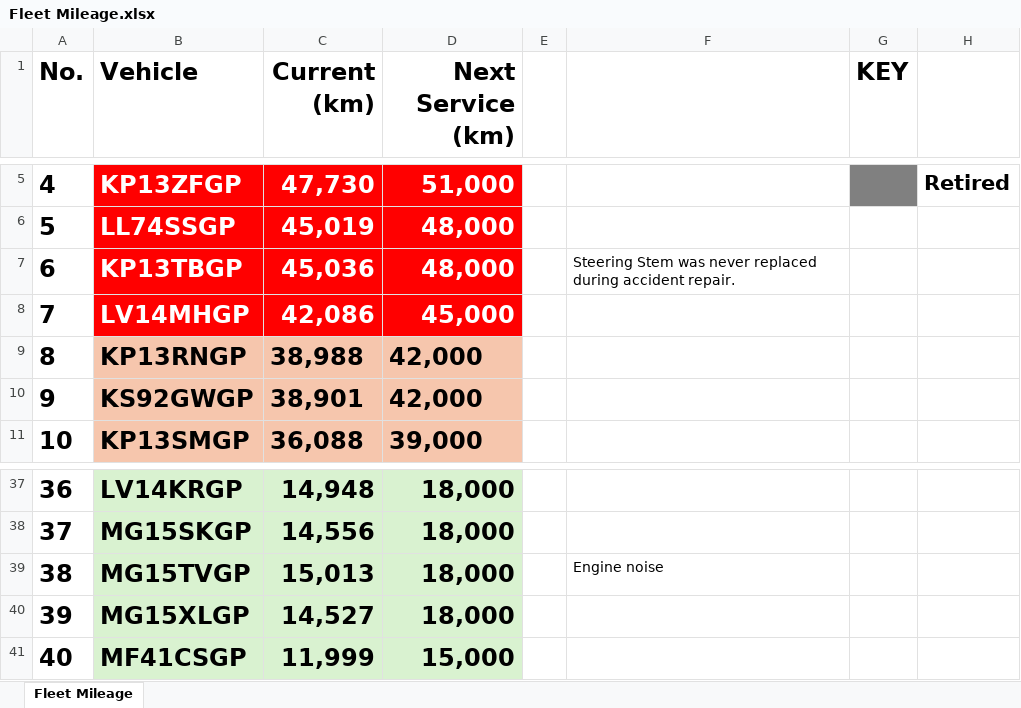
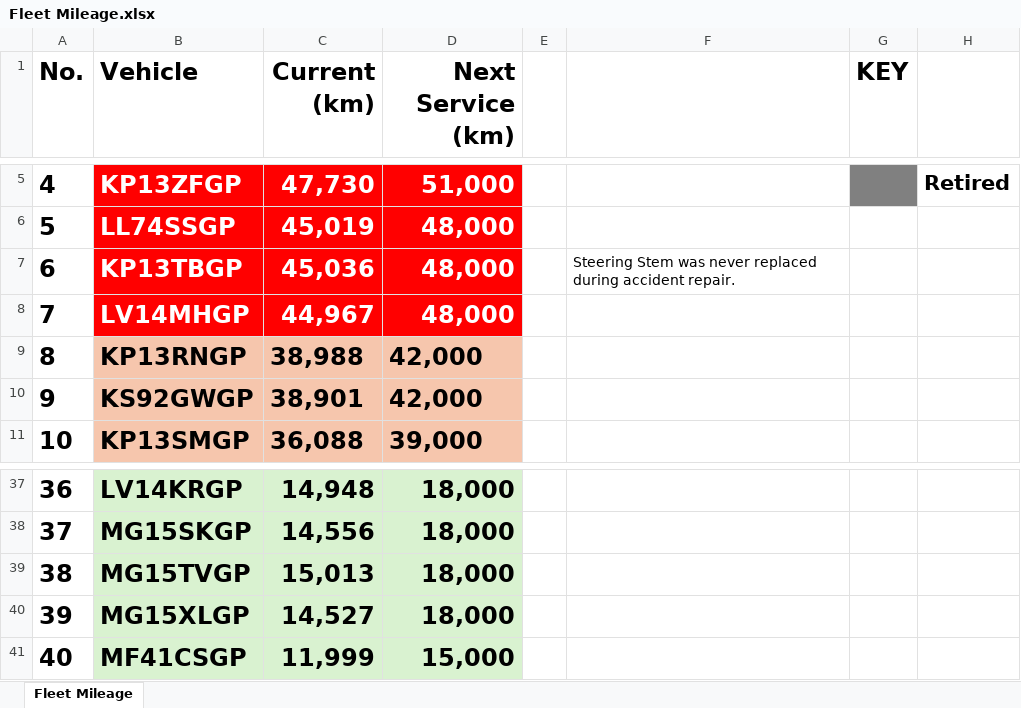
Before and after one commit to cloudlint/MobilityFleet, an Excel workbook: Fleet Mileage.xlsx, sheet Fleet Mileage, drawn as a sheet; only a part is shown, gaps mark what is left out; values as stored, in another font and other column widths than the file's, no borders; the diff names each change by its address in the sheet, - before the commit and + after, or states it on an @@ line.

```diff
--- a/Fleet Mileage.xlsx (sheet Fleet Mileage)
+++ b/Fleet Mileage.xlsx (sheet Fleet Mileage)
-C8 (Current (km)): 42,086
+C8 (Current (km)): 44,967
-D8 (Next Service (km)): 45,000
+D8 (Next Service (km)): 48,000
-F39: Engine noise
+F39: (empty)
```
Also changed, not shown: 1 other file.
